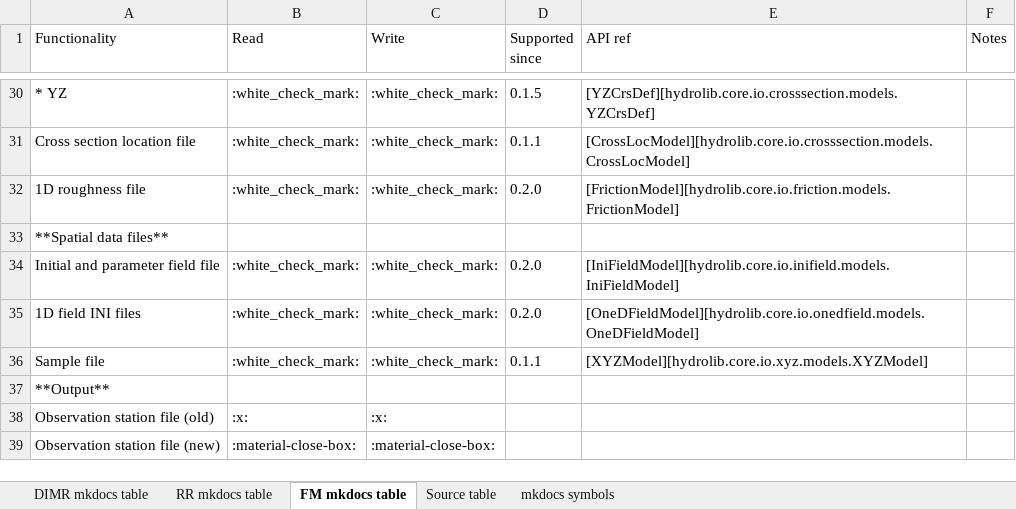
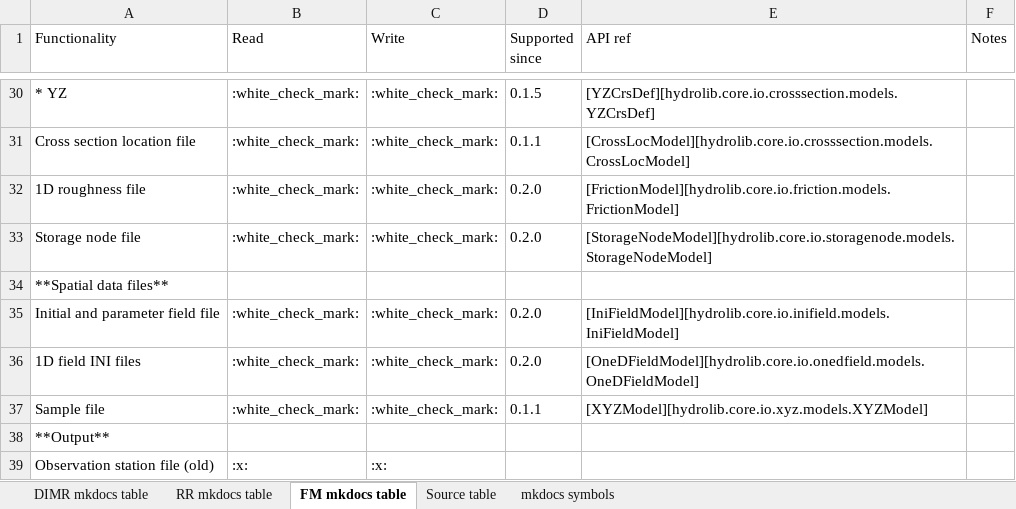
Before and after one commit to Deltares/HYDROLIB-core, an Excel workbook: docs/topics/dhydro_support_hydrolib-core.xlsx, sheet FM mkdocs table, drawn as a sheet; only a part is shown, gaps mark what is left out; the shorter side is filled out with more unchanged rows; values as stored, in another font and other column widths than the file's, no borders; the diff names each change by its address in the sheet, - before the commit and + after, or states it on an @@ line.

Commit message:
Small mistake in xlsx (was hiding storage nodes)

```diff
--- a/docs/topics/dhydro_support_hydrolib-core.xlsx (sheet FM mkdocs table)
+++ b/docs/topics/dhydro_support_hydrolib-core.xlsx (sheet FM mkdocs table)
+row 33: Storage node file | :white_check_mark: | :white_check_mark: | 0.2.0 | [StorageNodeModel][hydrolib.core.io.storagenode.models.StorageNodeModel]
```
